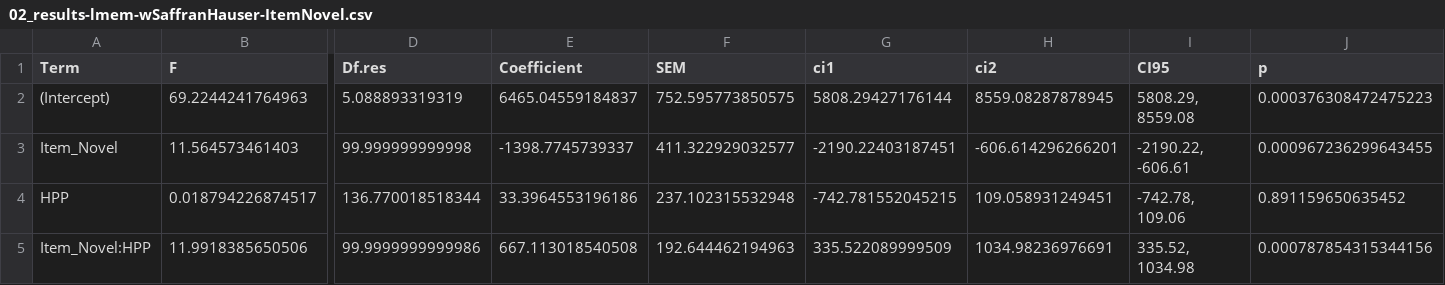
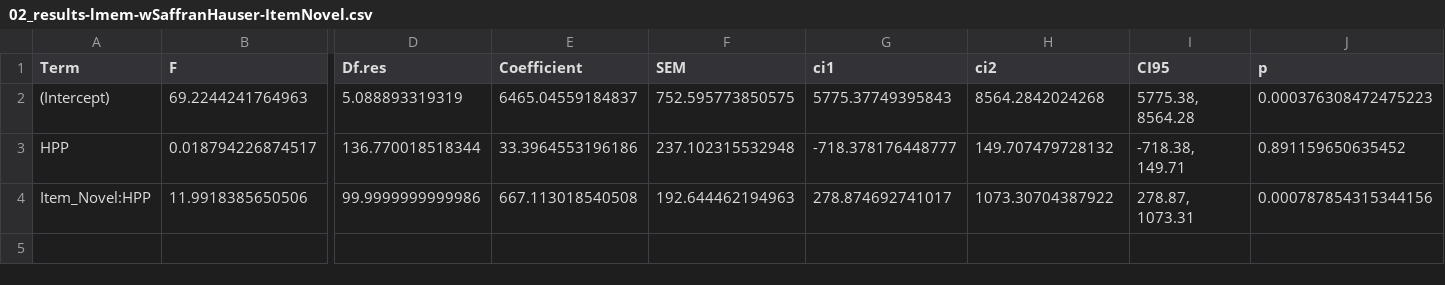
Before and after one commit to gongcastro/Flip, a CSV file: Data/02_results-lmem-wSaffranHauser-ItemNovel.csv, drawn as a sheet; only a part is shown, gaps mark what is left out; removed rows and columns are numbered as before the commit, all else as after; rows hold the shown columns only; the diff names each change by its address in the sheet, - before the commit and + after, or states it on an @@ line.

```diff
--- a/Data/02_results-lmem-wSaffranHauser-ItemNovel.csv
+++ b/Data/02_results-lmem-wSaffranHauser-ItemNovel.csv
-G2 (ci1): 5808.29427176144
+G2 (ci1): 5775.37749395843
-H2 (ci2): 8559.08287878945
+H2 (ci2): 8564.2842024268
-I2 (CI95): 5808.29, 8559.08
+I2 (CI95): 5775.38, 8564.28
-row 3: Item_Novel | 11.564573461403 | 99.999999999998 | -1398.7745739337 | 411.322929032577 | -2190.22403187451 | -606.614296266201 | -2190.22, -606.61 | 0.000967236299643455
-G3 (ci1): -742.781552045215
+G3 (ci1): -718.378176448777
-H3 (ci2): 109.058931249451
+H3 (ci2): 149.707479728132
-I3 (CI95): -742.78, 109.06
+I3 (CI95): -718.38, 149.71
-G4 (ci1): 335.522089999509
+G4 (ci1): 278.874692741017
-H4 (ci2): 1034.98236976691
+H4 (ci2): 1073.30704387922
-I4 (CI95): 335.52, 1034.98
+I4 (CI95): 278.87, 1073.31
```
Also changed, not shown: Data/01_data-processed-wSaffranHauser.csv, Data/02_results-lmem-wSaffranHauser-ItemCentered.csv, 25 other files.
